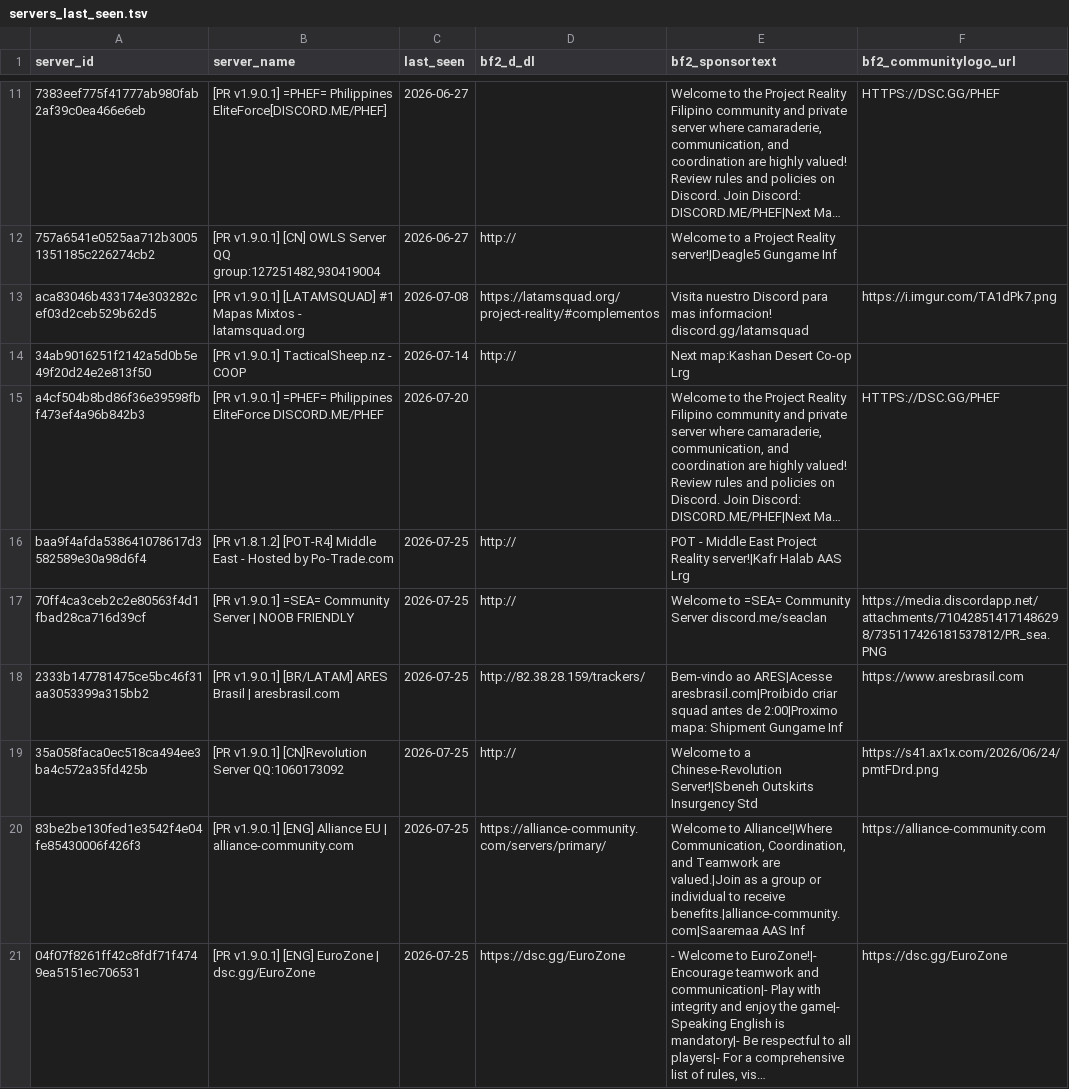
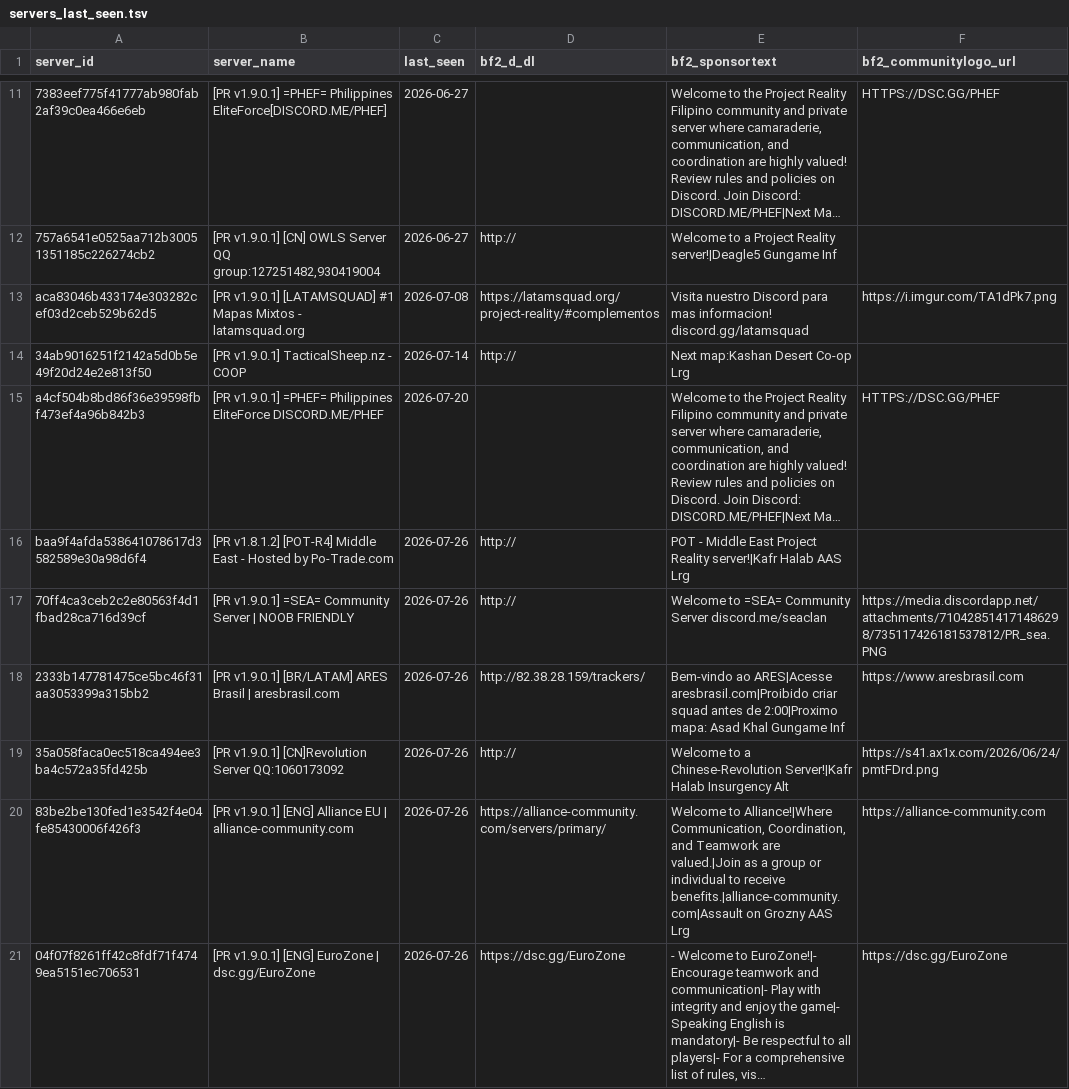
Before and after one commit to SucharMistrz/PRServerTracker, a TSV file: data/servers_last_seen.tsv, drawn as a sheet; only a part is shown, gaps mark what is left out; long unchanged cells end in …; the diff covers the shown part only; the diff names each change by its address in the sheet, - before the commit and + after, or states it on an @@ line.

```diff
--- a/data/servers_last_seen.tsv
+++ b/data/servers_last_seen.tsv
-C16:C21 (last_seen): 2026-07-25
+C16:C21 (last_seen): 2026-07-26
-E18 (bf2_sponsortext): …2:00|Proximo mapa: Shipment Gungame Inf
+E18 (bf2_sponsortext): …2:00|Proximo mapa: Asad Khal Gungame Inf
-E19 (bf2_sponsortext): …a Chinese-Revolution Server!|Sbeneh Outskirts Insurgency Std
+E19 (bf2_sponsortext): …a Chinese-Revolution Server!|Kafr Halab Insurgency Alt
-E20 (bf2_sponsortext): …to receive benefits.|alliance-community.com|Saaremaa AAS Inf
+E20 (bf2_sponsortext): …to receive benefits.|alliance-community.com|Assault on Grozny AAS Lrg
```
Also changed, not shown: 25 edited cells elsewhere in this file.
